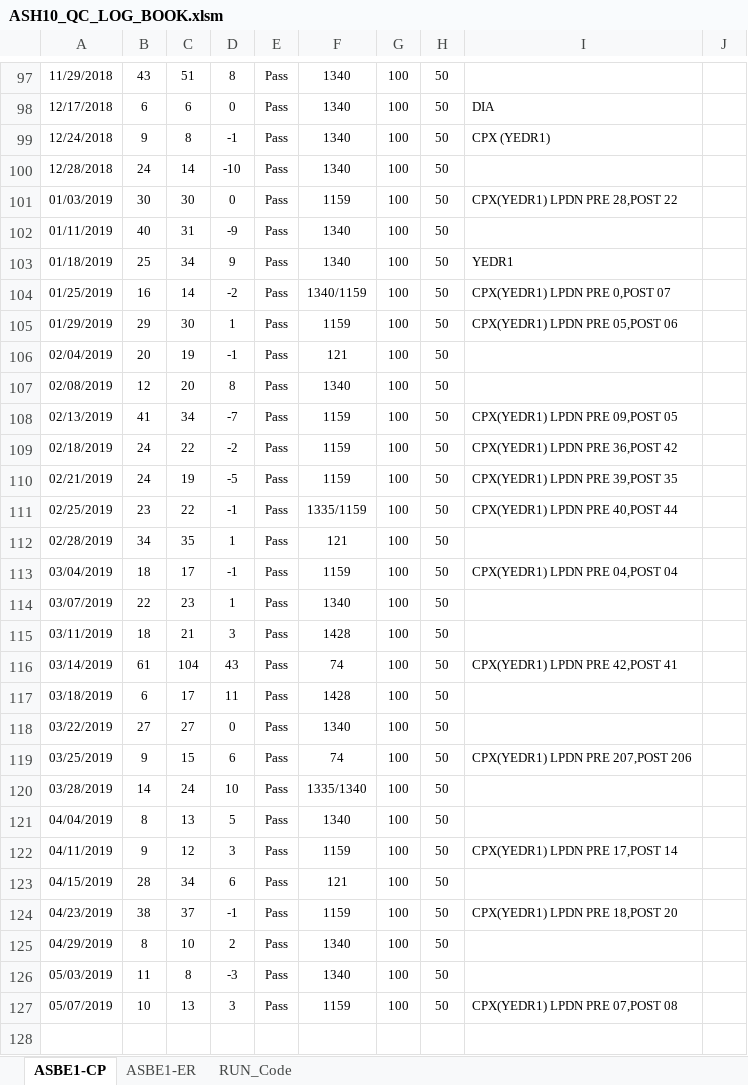
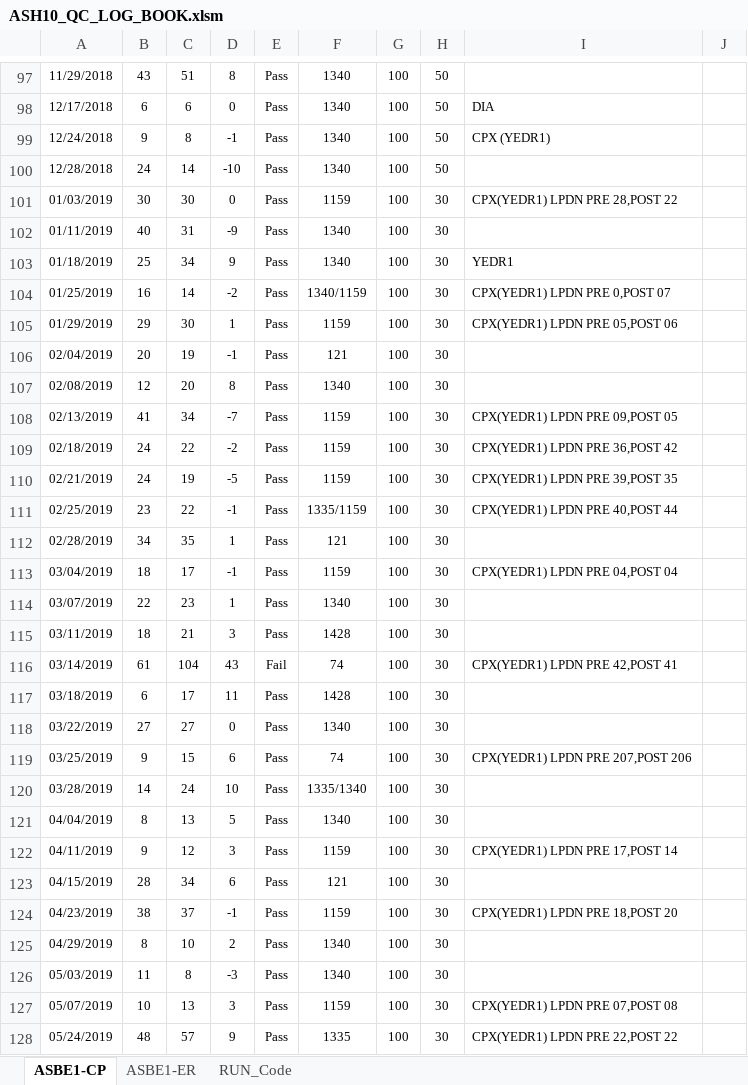
Before and after one commit to abhi3700/AutoPlot, an Excel workbook: examples/dry_etch/ASH10_QC_LOG_BOOK/ASH10_QC_LOG_BOOK.xlsm, sheet ASBE1-CP, drawn as a sheet; only a part is shown, gaps mark what is left out; values as stored, in another font and other column widths than the file's, no borders; conditional formats not drawn; the diff covers the shown part only; the diff names each change by its address in the sheet, - before the commit and + after, or states it on an @@ line.

```diff
--- a/examples/dry_etch/ASH10_QC_LOG_BOOK/ASH10_QC_LOG_BOOK.xlsm (sheet ASBE1-CP)
+++ b/examples/dry_etch/ASH10_QC_LOG_BOOK/ASH10_QC_LOG_BOOK.xlsm (sheet ASBE1-CP)
-H101:H127: 50
+H101:H127: 30
-E116: Pass
+E116: Fail
+row 128: 05/24/2019 | 48 | 57 | 9 | Pass | 1335 | 100 | 30 | CPX(YEDR1) LPDN PRE 22,POST 22
```
Also changed, not shown: 53 added rows and 2 edited cells elsewhere in this sheet, sheet ASBE1-ER, formulas that keep their value, charts or pictures, examples/dry_etch/ASH09_QC_LOG_BOOK/ASH09_QC_LOG_BOOK.xlsm, 41 other files.
